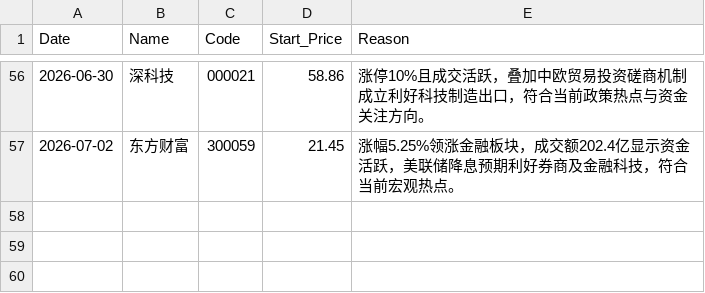
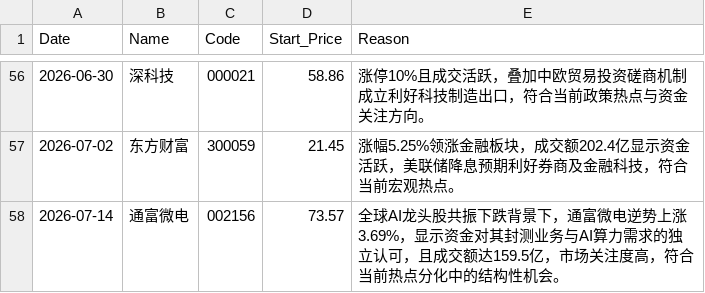
Before and after one commit to nichaoyue035-web/stock-news-action, a CSV file: history.csv, drawn as a sheet; only a part is shown, gaps mark what is left out; the diff names each change by its address in the sheet, - before the commit and + after, or states it on an @@ line.

```diff
--- a/history.csv
+++ b/history.csv
+row 58: 2026-07-14 | 通富微电 | 002156 | 73.57 | 全球AI龙头股共振下跌背景下，通富微电逆势上涨3.69%，显示资金对其封测业务与AI算力需求的独立认可，且成交额达159.5亿，市场关注度高，符合当前热点分化中的结构性机会。
```
Also changed, not shown: 1 other file.
